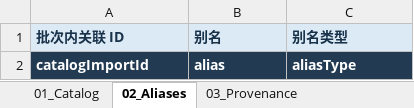
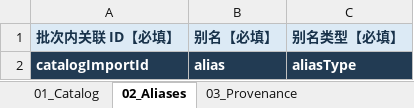
Before and after one commit to nontwo/moya-inscriptions-web, an Excel workbook: docs/catalog-import/catalog-import-v1-template.xlsx, sheet 02_Aliases, drawn as a sheet; values as stored, in another font and other column widths than the file's, no borders; table styles not drawn; removed rows and columns are numbered as before the commit, all else as after; the diff names each change by its address in the sheet, - before the commit and + after, or states it on an @@ line.

```diff
--- a/docs/catalog-import/catalog-import-v1-template.xlsx (sheet 02_Aliases)
+++ b/docs/catalog-import/catalog-import-v1-template.xlsx (sheet 02_Aliases)
-row 1: 批次内关联 ID | 别名 | 别名类型
+row 1: 批次内关联 ID【必填】 | 别名【必填】 | 别名类型【必填】
```
Also changed, not shown: sheet 99_Instructions, sheet 01_Catalog, sheet 03_Provenance, 6 other files.
